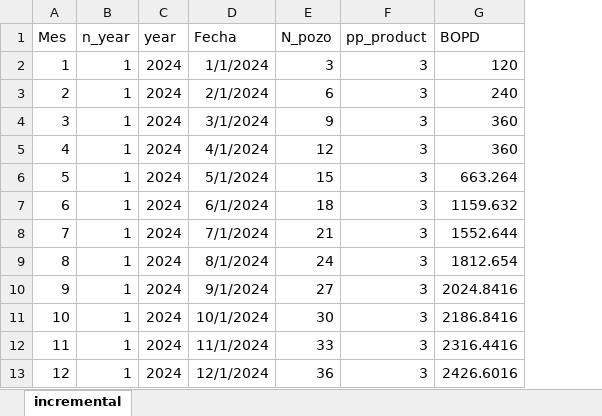
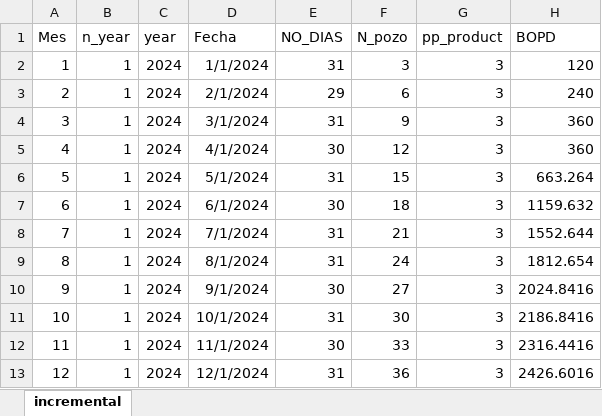
Before and after one commit to jorgemedina87/Teca, an Excel workbook: bd/perfil_teca_s.xlsx, sheet incremental, drawn as a sheet; only a part is shown; values as stored, in another font and other column widths than the file's, no borders; the diff names each change by its address in the sheet, - before the commit and + after, or states it on an @@ line.

Commit message:
Add files via upload

```diff
--- a/bd/perfil_teca_s.xlsx (sheet incremental)
+++ b/bd/perfil_teca_s.xlsx (sheet incremental)
+column E (NO_DIAS), rows 2-13: 31 | 29 | 31 | 30 | 31 | 30 | 31 | 31 | 30 | 31 | 30 | 31
```
Also changed, not shown: formulas that keep their value.
